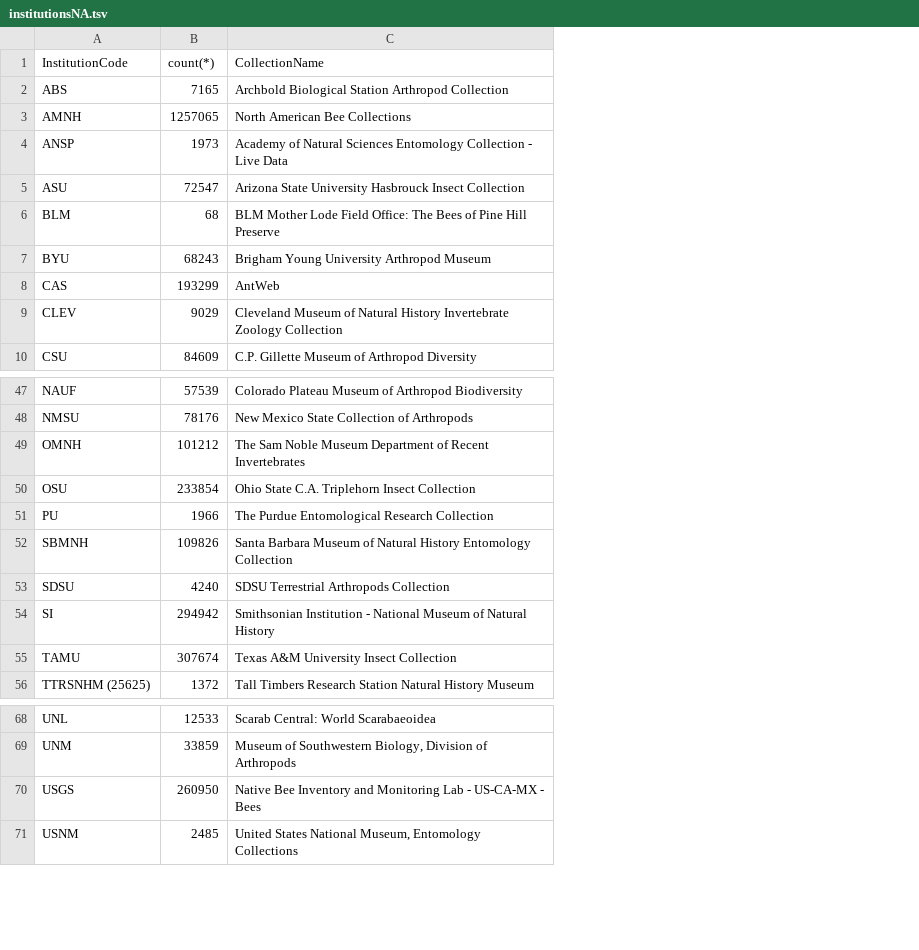
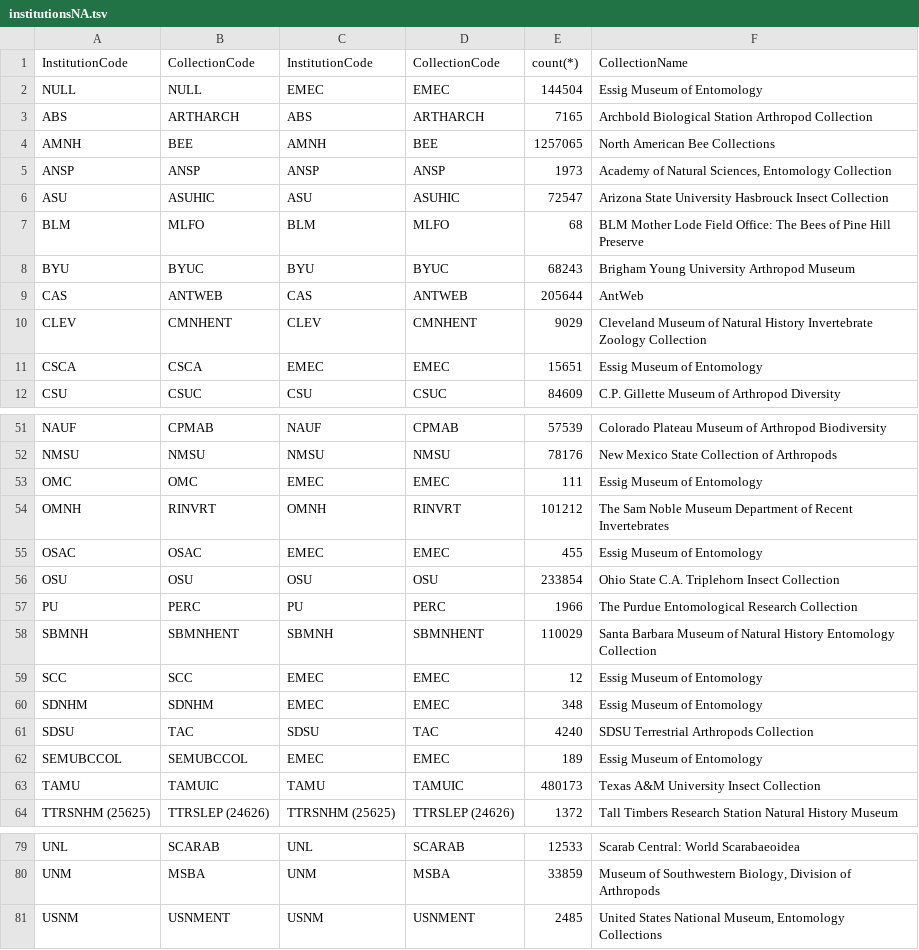
Before and after one commit to seltmann/allArthropodDataProject, a TSV file: allArthropodDataProject/output/institutionsNA.tsv, drawn as a sheet; only a part is shown, gaps mark what is left out; removed rows and columns are numbered as before the commit, all else as after; the diff covers the shown part only; the diff names each change by its address in the sheet, - before the commit and + after, or states it on an @@ line.

```diff
--- a/allArthropodDataProject/output/institutionsNA.tsv
+++ b/allArthropodDataProject/output/institutionsNA.tsv
+column B, row 1: CollectionCode; rows 3-10: ARTHARCH | BEE | ANSP | ASUHIC | MLFO | BYUC | ANTWEB | CMNHENT; row 12: CSUC; rows 51-52: CPMAB | NMSU; row 54: RINVRT; rows 56-58: OSU | PERC | SBMNHENT; row 61: TAC; rows 63-64: TAMUIC | TTRSLEP (24626); rows 79-81: SCARAB | MSBA | USNMENT
+column C, row 1: InstitutionCode; rows 3-10: ABS | AMNH | ANSP | ASU | BLM | BYU | CAS | CLEV; row 12: CSU; rows 51-52: NAUF | NMSU; row 54: OMNH; rows 56-58: OSU | PU | SBMNH; row 61: SDSU; rows 63-64: TAMU | TTRSNHM (25625); rows 79-81: UNL | UNM | USNM
+column D, row 1: CollectionCode; rows 3-10: ARTHARCH | BEE | ANSP | ASUHIC | MLFO | BYUC | ANTWEB | CMNHENT; row 12: CSUC; rows 51-52: CPMAB | NMSU; row 54: RINVRT; rows 56-58: OSU | PERC | SBMNHENT; row 61: TAC; rows 63-64: TAMUIC | TTRSLEP (24626); rows 79-81: SCARAB | MSBA | USNMENT
+row 2: NULL | NULL | EMEC | EMEC | 144504 | Essig Museum of Entomology
-F5: …of Natural Sciences Entomology Collection - Live Data
+F5: …of Natural Sciences, Entomology Collection
-E9: 193299
+E9: 205644
+row 11: CSCA | CSCA | EMEC | EMEC | 15651 | Essig Museum of Entomology
+row 53: OMC | OMC | EMEC | EMEC | 111 | Essig Museum of Entomology
+row 55: OSAC | OSAC | EMEC | EMEC | 455 | Essig Museum of Entomology
-E58: 109826
+E58: 110029
+row 59: SCC | SCC | EMEC | EMEC | 12 | Essig Museum of Entomology
+row 60: SDNHM | SDNHM | EMEC | EMEC | 348 | Essig Museum of Entomology
-row 54: SI | 294942 | Smithsonian Institution - National Museum of Natural History
+row 62: SEMUBCCOL | SEMUBCCOL | EMEC | EMEC | 189 | Essig Museum of Entomology
-E63: 307674
+E63: 480173
-row 70: USGS | 260950 | Native Bee Inventory and Monitoring Lab - US-CA-MX - Bees
```
Also changed, not shown: 5 added rows and 3 edited cells elsewhere in this file, 1 other file.
